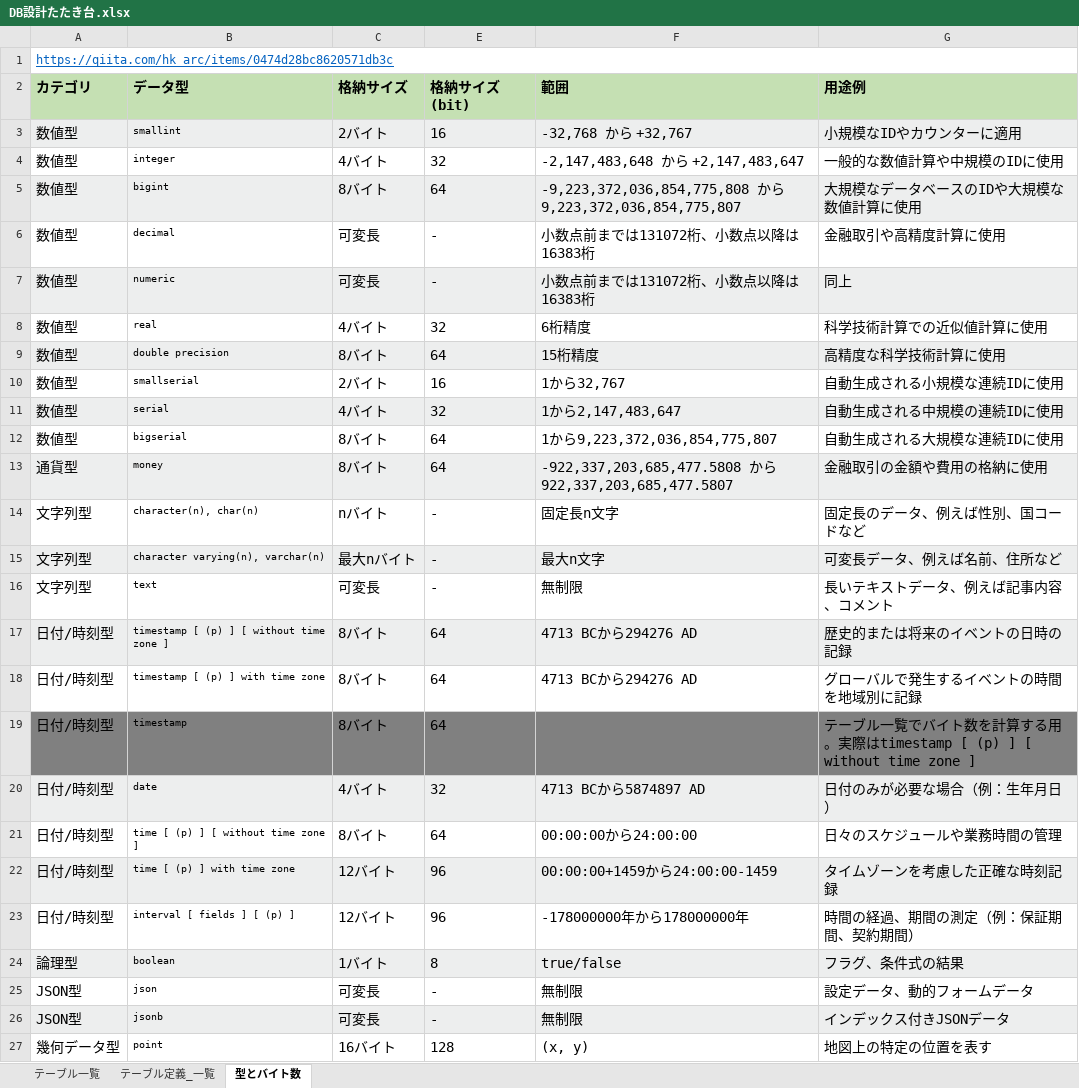
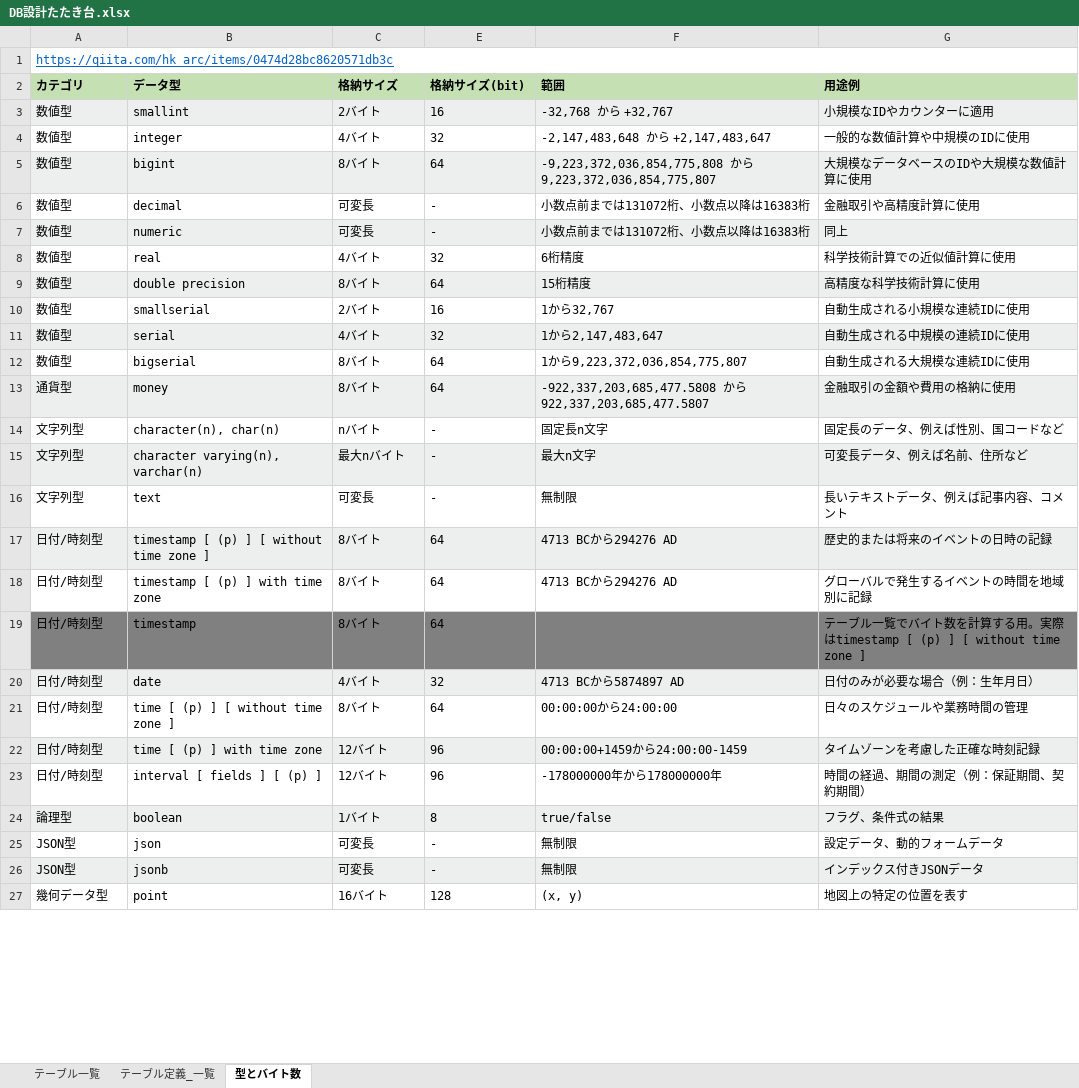
Before and after one commit to Soranoana/VtuberMeikan, an Excel workbook: .design/DB/DB設計たたき台.xlsx, sheet 型とバイト数, drawn as a sheet; only a part is shown; values as stored, in another font and other column widths than the file's, no borders; the diff covers the shown part only; the diff names each change by its address in the sheet, - before the commit and + after, or states it on an @@ line.

```diff
--- a/.design/DB/DB設計たたき台.xlsx (sheet 型とバイト数)
+++ b/.design/DB/DB設計たたき台.xlsx (sheet 型とバイト数)
@@ A2:C2 text size: smaller @@
@@ E2:G18 text size: smaller @@
@@ A3:A27 text size: smaller @@
@@ B3:B27 text size: larger @@
@@ C3:C27 text size: smaller @@
@@ E19 text size: smaller @@
@@ G19 text size: smaller @@
@@ E20:G27 text size: smaller @@
```
Also changed, not shown: cell formats elsewhere in this sheet, sheet テーブル定義_一覧, sheet テーブル一覧, formulas that keep their value.
